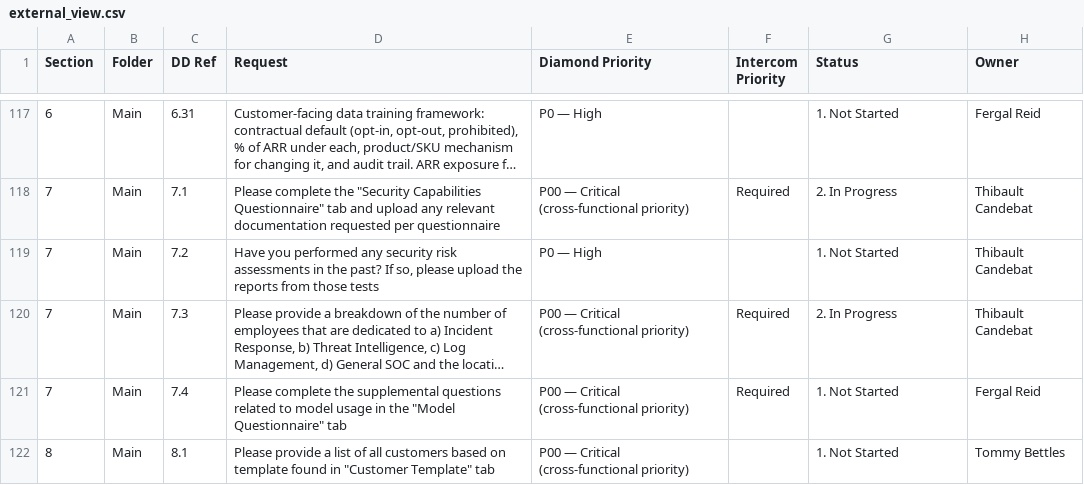
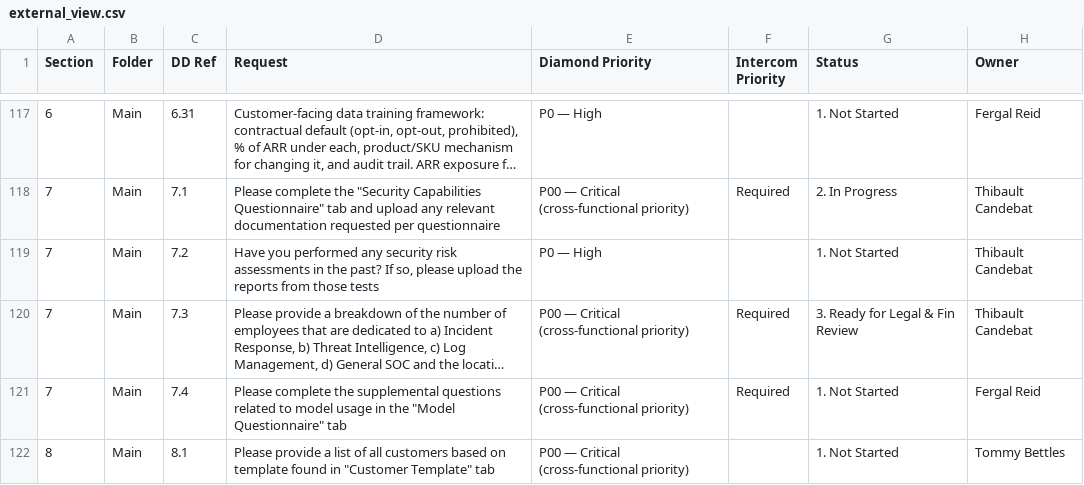
Before and after one commit to tbettles-code/integra-dd-data, a CSV file: data/external_view.csv, drawn as a sheet; only a part is shown, gaps mark what is left out; long unchanged cells end in …; the diff names each change by its address in the sheet, - before the commit and + after, or states it on an @@ line.

Commit message:
Update DD external view — 2026-05-03T10:02:59.149Z

```diff
--- a/data/external_view.csv
+++ b/data/external_view.csv
-G120 (Status): 2. In Progress
+G120 (Status): 3. Ready for Legal & Fin Review
```
